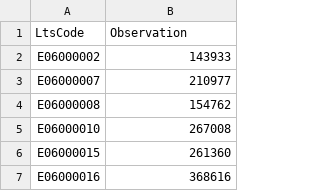
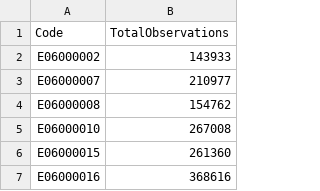
Before and after one commit to Soliman-Majam/workingData, a CSV file: Observation_counts.csv, drawn as a sheet; only a part is shown; removed rows and columns are numbered as before the commit, all else as after; the diff names each change by its address in the sheet, - before the commit and + after, or states it on an @@ line.

Commit message:
Changed column names so they are distinct from main dataset

```diff
--- a/Observation_counts.csv
+++ b/Observation_counts.csv
-row 1: LtsCode | Observation
+row 1: Code | TotalObservations
```
